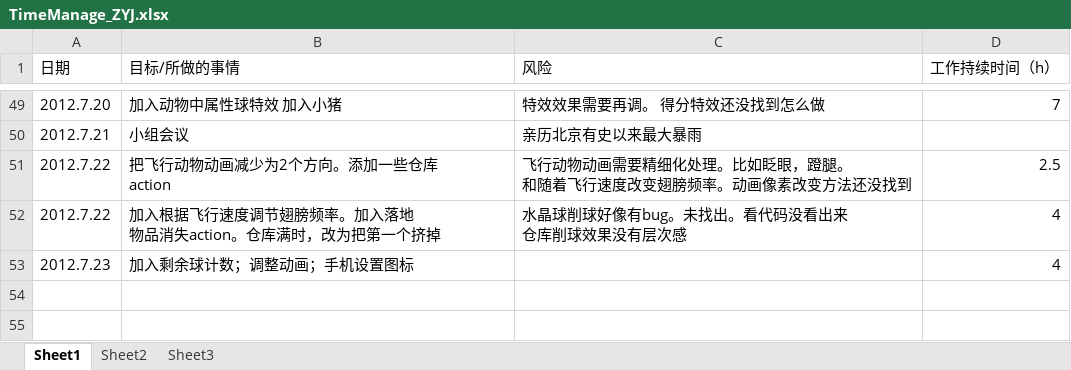
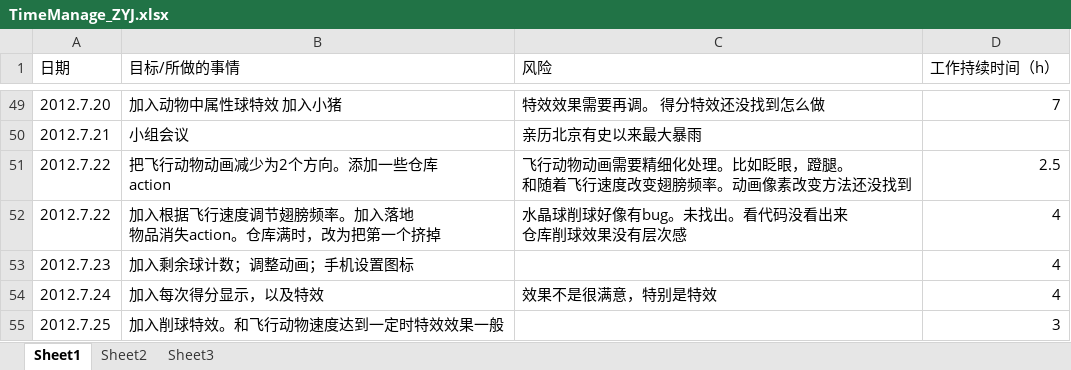
Before and after one commit to buptiosdev/IOSBALL, an Excel workbook: documents/timeManage/TimeManage_ZYJ.xlsx, sheet Sheet1, drawn as a sheet; only a part is shown, gaps mark what is left out; values as stored, in another font and other column widths than the file's, no borders; the diff names each change by its address in the sheet, - before the commit and + after, or states it on an @@ line.

```diff
--- a/documents/timeManage/TimeManage_ZYJ.xlsx (sheet Sheet1)
+++ b/documents/timeManage/TimeManage_ZYJ.xlsx (sheet Sheet1)
+row 54: 2012.7.24 | 加入每次得分显示，以及特效 | 效果不是很满意，特别是特效 | 4
+row 55: 2012.7.25 | 加入削球特效。和飞行动物速度达到一定时特效效果一般 |  | 3
```
Also changed, not shown: 17 other files.
